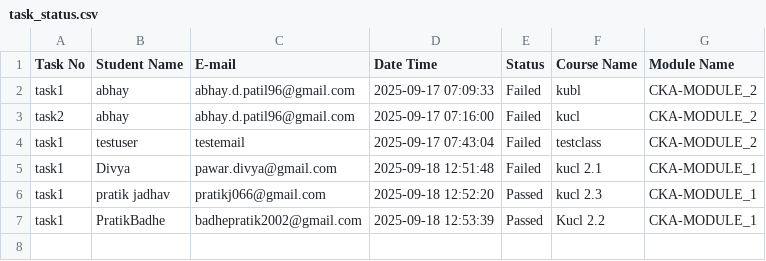
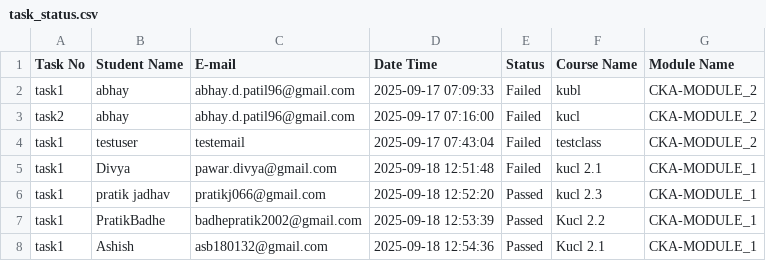
Before and after one commit to abhay-dandge/task-submission-records, a CSV file: task_status.csv, drawn as a sheet; the diff names each change by its address in the sheet, - before the commit and + after, or states it on an @@ line.

Commit message:
Task task1 completed by Ashish on 2025-09-18 12:54:36

```diff
--- a/task_status.csv
+++ b/task_status.csv
+row 8: task1 | Ashish | asb180132@gmail.com | 2025-09-18 12:54:36 | Passed | Kucl 2.1 | CKA-MODULE_1
```
